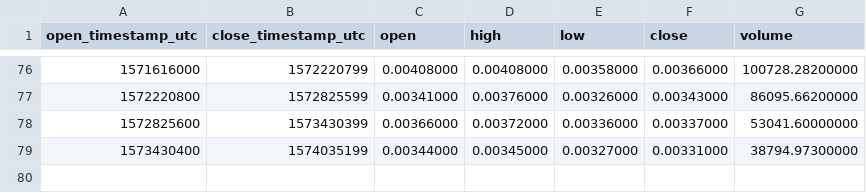
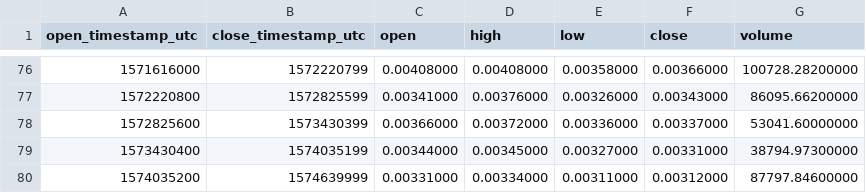
Before and after one commit to cryptobigbro/binance-SKYETH, a CSV file: binance-SKYETH-1w.csv, drawn as a sheet; only a part is shown, gaps mark what is left out.

```diff
--- a/binance-SKYETH-1w.csv
+++ b/binance-SKYETH-1w.csv
@@ -79 +79,2 @@ open_timestamp_utc,close_timestamp_utc,open,high,low,close,volume
 1573430400,1574035199,0.00344000,0.00345000,0.00327000,0.00331000,38794.97300000
+1574035200,1574639999,0.00331000,0.00334000,0.00311000,0.00312000,87797.84600000
```
Also changed, not shown: binance-SKYETH-1d.csv, binance-SKYETH-1h.csv.
